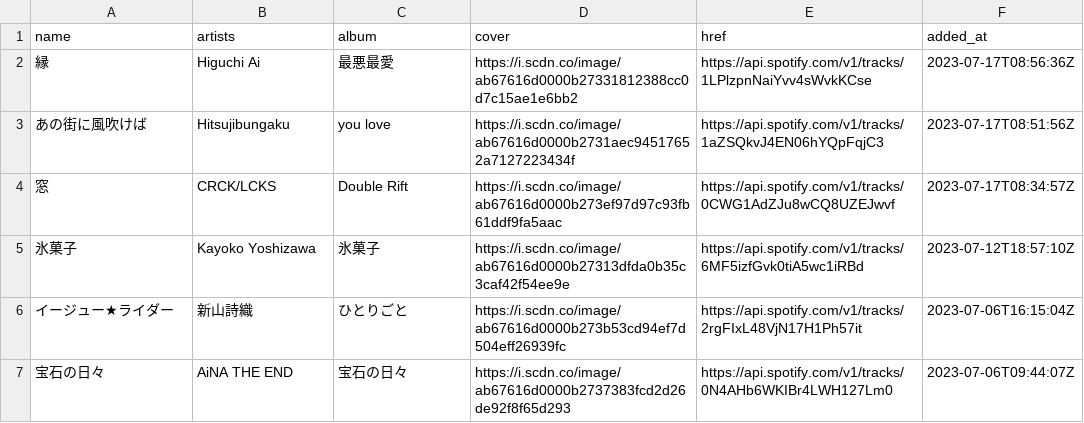
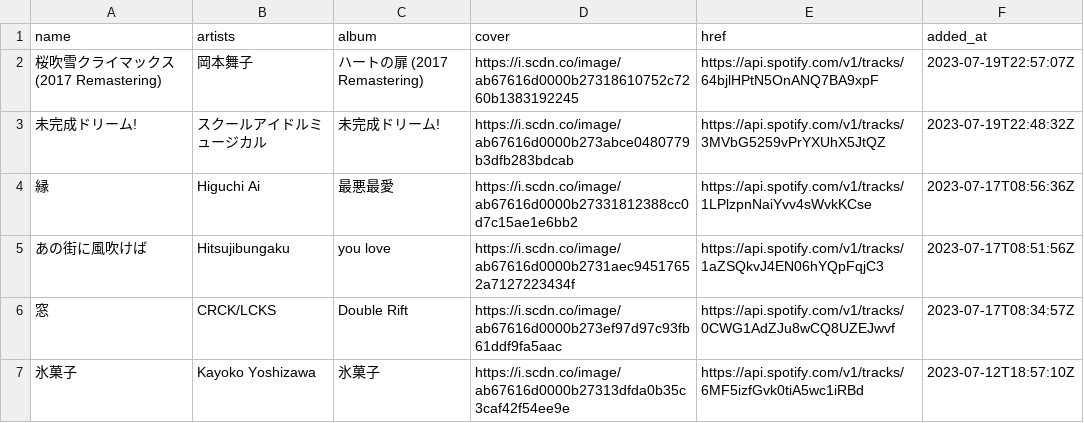
Before and after one commit to nyok/MySpotifyLikedSongs, a TSV file: LikedSongs/LikedSongs.tsv, drawn as a sheet; only a part is shown; the shorter side is filled out with more unchanged rows.

Commit message:
New songs (Automatic update)

```diff
--- a/LikedSongs/LikedSongs.tsv
+++ b/LikedSongs/LikedSongs.tsv
@@ -1,2 +1,4 @@
 name	artists	album	cover	href	added_at
+桜吹雪クライマックス (2017 Remastering)	岡本舞子	ハートの扉 (2017 Remastering)	https://i.scdn.co/image/ab67616d0000b27318610752c7260b1383192245	https://api.spotify.com/v1/tracks/64bjlHPtN5OnANQ7BA9xpF	2023-07-19T22:57:07Z
+未完成ドリーム!	スクールアイドルミュージカル	未完成ドリーム!	https://i.scdn.co/image/ab67616d0000b273abce0480779b3dfb283bdcab	https://api.spotify.com/v1/tracks/3MVbG5259vPrYXUhX5JtQZ	2023-07-19T22:48:32Z
 縁	Higuchi Ai	最悪最愛	https://i.scdn.co/image/ab67616d0000b27331812388cc0d7c15ae1e6bb2	https://api.spotify.com/v1/tracks/1LPlzpnNaiYvv4sWvkKCse	2023-07-17T08:56:36Z
```
